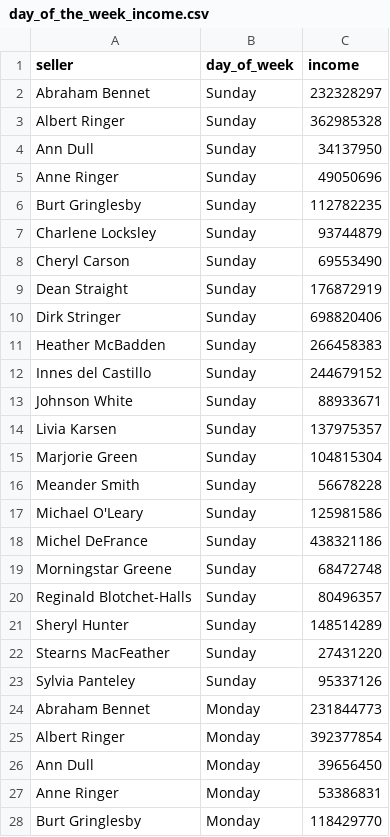
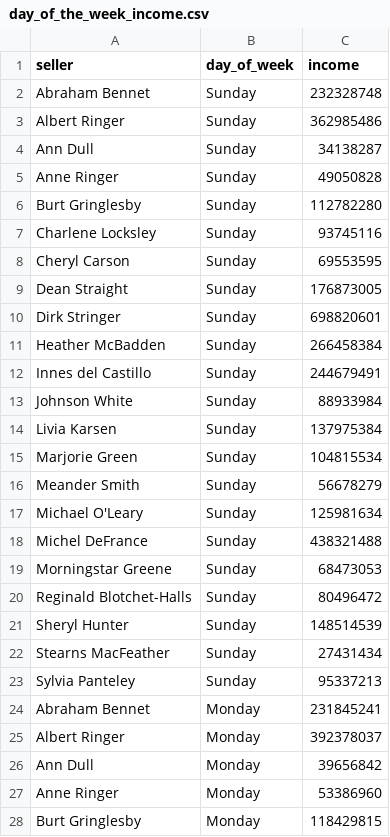
Before and after one commit to SlavaIoffe/data-analytics-project-92, a CSV file: day_of_the_week_income.csv, drawn as a sheet; only a part is shown; the diff covers the shown part only.

Commit message:
Add files via upload

```diff
--- a/day_of_the_week_income.csv
+++ b/day_of_the_week_income.csv
@@ -1,28 +1,28 @@
 "seller","day_of_week","income"
-Abraham Bennet,Sunday,232328297
-Albert Ringer,Sunday,362985328
-Ann Dull,Sunday,34137950
-Anne Ringer,Sunday,49050696
-Burt Gringlesby,Sunday,112782235
-Charlene Locksley,Sunday,93744879
-Cheryl Carson,Sunday,69553490
-Dean Straight,Sunday,176872919
-Dirk Stringer,Sunday,698820406
-Heather McBadden,Sunday,266458383
-Innes del Castillo,Sunday,244679152
-Johnson White,Sunday,88933671
-Livia Karsen,Sunday,137975357
-Marjorie Green,Sunday,104815304
-Meander Smith,Sunday,56678228
-Michael O'Leary,Sunday,125981586
-Michel DeFrance,Sunday,438321186
-Morningstar Greene,Sunday,68472748
-Reginald Blotchet-Halls,Sunday,80496357
-Sheryl Hunter,Sunday,148514289
-Stearns MacFeather,Sunday,27431220
-Sylvia Panteley,Sunday,95337126
-Abraham Bennet,Monday,231844773
-Albert Ringer,Monday,392377854
-Ann Dull,Monday,39656450
-Anne Ringer,Monday,53386831
-Burt Gringlesby,Monday,118429770
+Abraham Bennet,Sunday,232328748
+Albert Ringer,Sunday,362985486
+Ann Dull,Sunday,34138287
+Anne Ringer,Sunday,49050828
+Burt Gringlesby,Sunday,112782280
+Charlene Locksley,Sunday,93745116
+Cheryl Carson,Sunday,69553595
+Dean Straight,Sunday,176873005
+Dirk Stringer,Sunday,698820601
+Heather McBadden,Sunday,266458384
+Innes del Castillo,Sunday,244679491
+Johnson White,Sunday,88933984
+Livia Karsen,Sunday,137975384
+Marjorie Green,Sunday,104815534
+Meander Smith,Sunday,56678279
+Michael O'Leary,Sunday,125981634
+Michel DeFrance,Sunday,438321488
+Morningstar Greene,Sunday,68473053
+Reginald Blotchet-Halls,Sunday,80496472
+Sheryl Hunter,Sunday,148514539
+Stearns MacFeather,Sunday,27431434
+Sylvia Panteley,Sunday,95337213
+Abraham Bennet,Monday,231845241
+Albert Ringer,Monday,392378037
+Ann Dull,Monday,39656842
+Anne Ringer,Monday,53386960
+Burt Gringlesby,Monday,118429815
```
Also changed, not shown: 127 edited cells elsewhere in this file.
